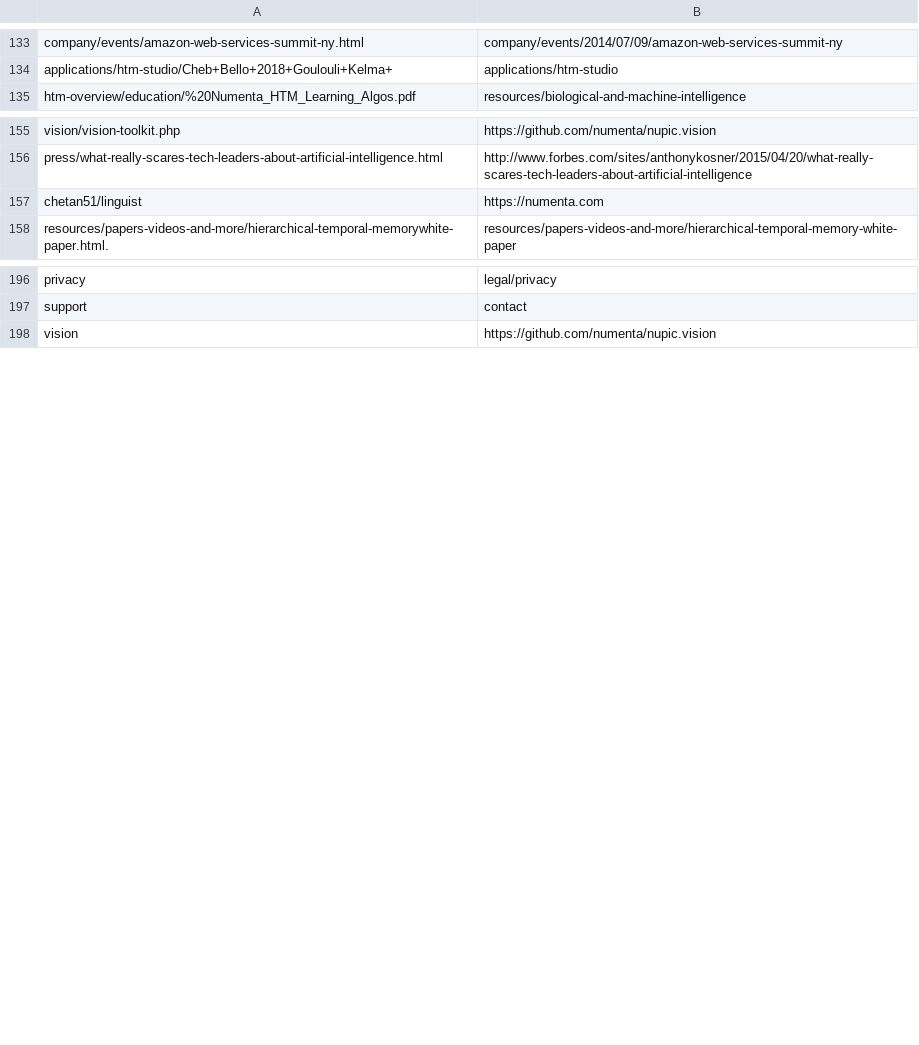
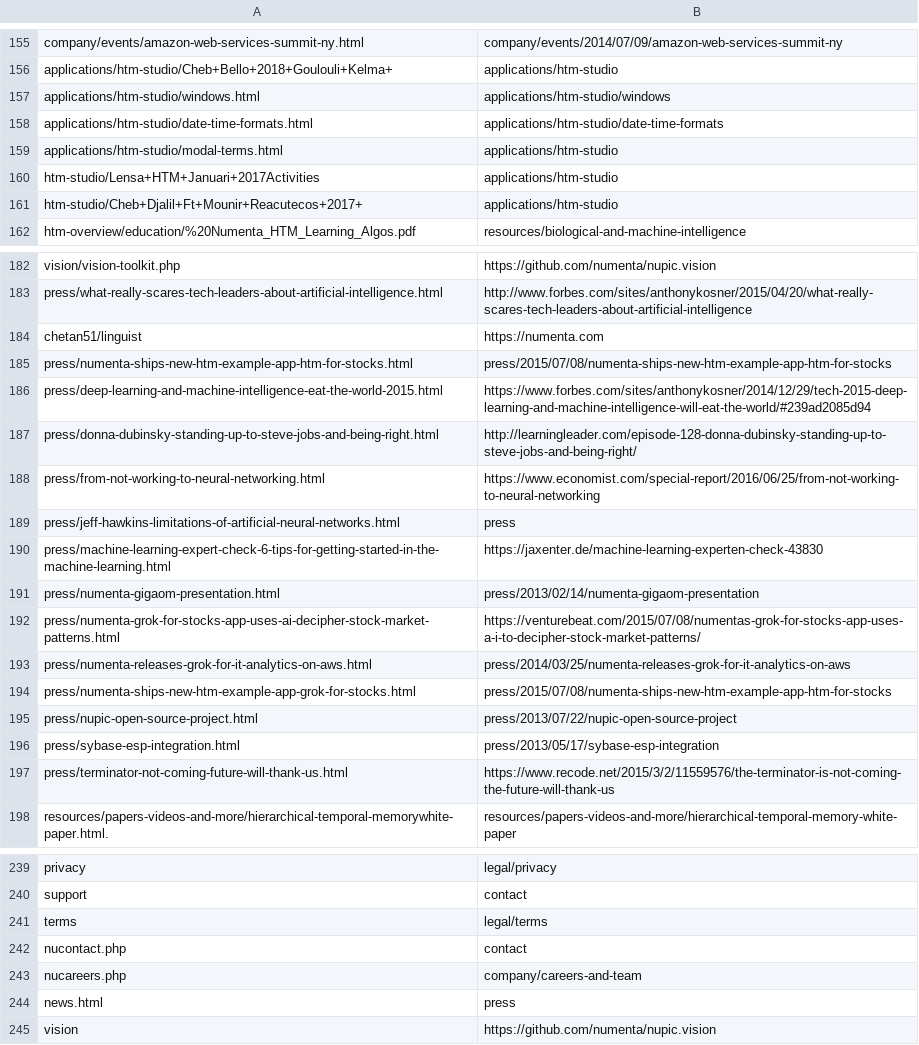
Before and after one commit to rhyolight/numenta-web, a CSV file: ci/numenta.com/url_redirect.csv, drawn as a sheet; only a part is shown, gaps mark what is left out; the diff covers the shown part only.

```diff
--- a/ci/numenta.com/url_redirect.csv
+++ b/ci/numenta.com/url_redirect.csv
@@ -134,2 +156,7 @@ company/events/amazon-web-services-summit-ny.html,company/events/2014/07/09/amaz
 applications/htm-studio/Cheb+Bello+2018+Goulouli+Kelma+,applications/htm-studio
+applications/htm-studio/windows.html,applications/htm-studio/windows
+applications/htm-studio/date-time-formats.html,applications/htm-studio/date-time-formats
+applications/htm-studio/modal-terms.html,applications/htm-studio
+htm-studio/Lensa+HTM+Januari+2017Activities,applications/htm-studio
+htm-studio/Cheb+Djalil+Ft+Mounir+Reacutecos+2017+,applications/htm-studio
 htm-overview/education/%20Numenta_HTM_Learning_Algos.pdf,resources/biological-and-machine-intelligence
@@ -157,2 +184,15 @@ press/what-really-scares-tech-leaders-about-artificial-intelligence.html,http://
 chetan51/linguist,https://numenta.com
+press/numenta-ships-new-htm-example-app-htm-for-stocks.html,press/2015/07/08/numenta-ships-new-htm-example-app-htm-for-stocks
+press/deep-learning-and-machine-intelligence-eat-the-world-2015.html,https://www.forbes.com/sites/anthonykosner/2014/12/29/tech-2015-deep-learning-and-machine-intelligence-will-eat-the-world/#239ad2085d94
+press/donna-dubinsky-standing-up-to-steve-jobs-and-being-right.html,http://learningleader.com/episode-128-donna-dubinsky-standing-up-to-steve-jobs-and-being-right/
+press/from-not-working-to-neural-networking.html,https://www.economist.com/special-report/2016/06/25/from-not-working-to-neural-networking
+press/jeff-hawkins-limitations-of-artificial-neural-networks.html,press
+press/machine-learning-expert-check-6-tips-for-getting-started-in-the-machine-learning.html,https://jaxenter.de/machine-learning-experten-check-43830
+press/numenta-gigaom-presentation.html,press/2013/02/14/numenta-gigaom-presentation
+press/numenta-grok-for-stocks-app-uses-ai-decipher-stock-market-patterns.html,https://venturebeat.com/2015/07/08/numentas-grok-for-stocks-app-uses-a-i-to-decipher-stock-market-patterns/
+press/numenta-releases-grok-for-it-analytics-on-aws.html,press/2014/03/25/numenta-releases-grok-for-it-analytics-on-aws
+press/numenta-ships-new-htm-example-app-grok-for-stocks.html,press/2015/07/08/numenta-ships-new-htm-example-app-htm-for-stocks
+press/nupic-open-source-project.html,press/2013/07/22/nupic-open-source-project
+press/sybase-esp-integration.html,press/2013/05/17/sybase-esp-integration
+press/terminator-not-coming-future-will-thank-us.html,https://www.recode.net/2015/3/2/11559576/the-terminator-is-not-coming-the-future-will-thank-us
 resources/papers-videos-and-more/hierarchical-temporal-memorywhite-paper.html.,resources/papers-videos-and-more/hierarchical-temporal-memory-white-paper
@@ -197,2 +240,6 @@ privacy,legal/privacy
 support,contact
+terms,legal/terms
+nucontact.php,contact
+nucareers.php,company/careers-and-team
+news.html,press
 vision,https://github.com/numenta/nupic.vision
```
Also changed, not shown: 30 added rows and 3 edited cells elsewhere in this file.
